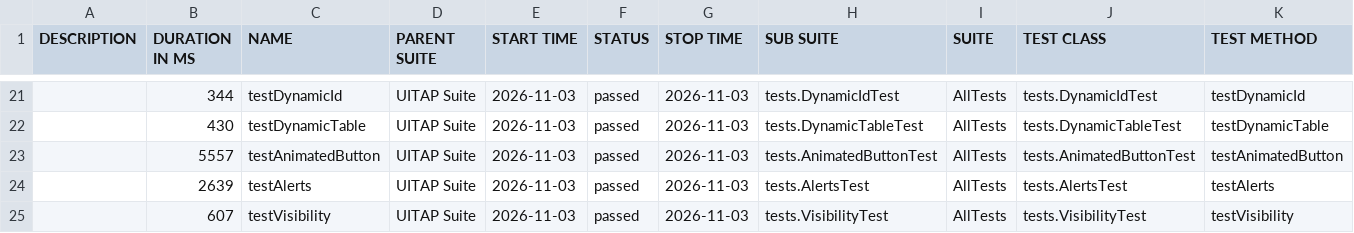
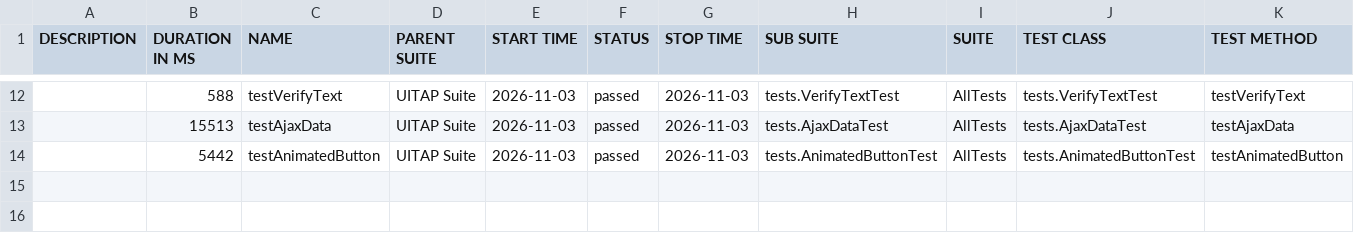
Before and after one commit to filip-wierzbicki-qa/uitap-automation, a CSV file: java/data/suites.csv, drawn as a sheet; only a part is shown, gaps mark what is left out; the diff covers the shown part only.

```diff
--- a/java/data/suites.csv
+++ b/java/data/suites.csv
@@ -21,5 +12,3 @@
-"","344","testDynamicId","UITAP Suite","2026-11-03","passed","2026-11-03","tests.DynamicIdTest","AllTests","tests.DynamicIdTest","testDynamicId"
-"","430","testDynamicTable","UITAP Suite","2026-11-03","passed","2026-11-03","tests.DynamicTableTest","AllTests","tests.DynamicTableTest","testDynamicTable"
-"","5557","testAnimatedButton","UITAP Suite","2026-11-03","passed","2026-11-03","tests.AnimatedButtonTest","AllTests","tests.AnimatedButtonTest","testAnimatedButton"
-"","2639","testAlerts","UITAP Suite","2026-11-03","passed","2026-11-03","tests.AlertsTest","AllTests","tests.AlertsTest","testAlerts"
-"","607","testVisibility","UITAP Suite","2026-11-03","passed","2026-11-03","tests.VisibilityTest","AllTests","tests.VisibilityTest","testVisibility"
+"","588","testVerifyText","UITAP Suite","2026-11-03","passed","2026-11-03","tests.VerifyTextTest","AllTests","tests.VerifyTextTest","testVerifyText"
+"","15513","testAjaxData","UITAP Suite","2026-11-03","passed","2026-11-03","tests.AjaxDataTest","AllTests","tests.AjaxDataTest","testAjaxData"
+"","5442","testAnimatedButton","UITAP Suite","2026-11-03","passed","2026-11-03","tests.AnimatedButtonTest","AllTests","tests.AnimatedButtonTest","testAnimatedButton"
```
Also changed, not shown: 3 added rows, 12 removed rows and 18 edited cells elsewhere in this file, 58 other files.
